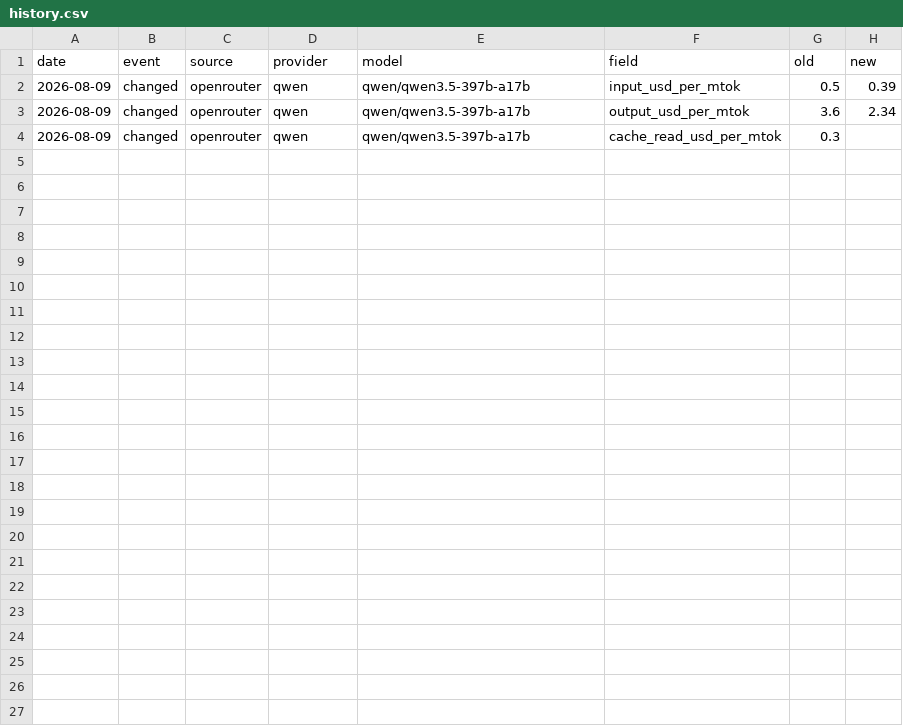
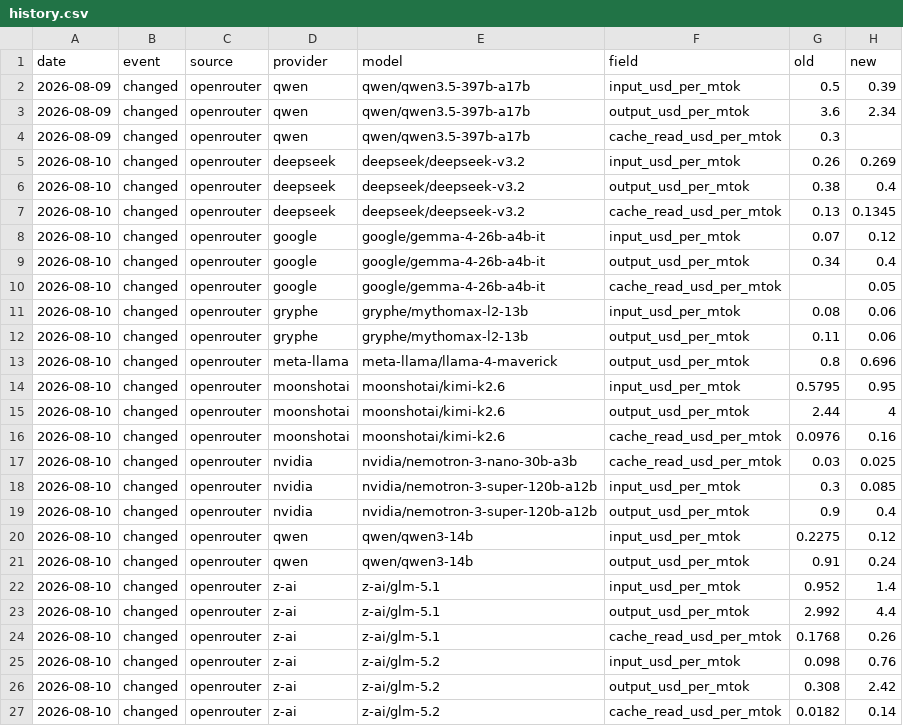
Before and after one commit to sophie-nguyenthuthuy/llm-pricing-history, a CSV file: data/history.csv, drawn as a sheet; the diff names each change by its address in the sheet, - before the commit and + after, or states it on an @@ line.

```diff
--- a/data/history.csv
+++ b/data/history.csv
+row 5: 2026-08-10 | changed | openrouter | deepseek | deepseek/deepseek-v3.2 | input_usd_per_mtok | 0.26 | 0.269
+row 6: 2026-08-10 | changed | openrouter | deepseek | deepseek/deepseek-v3.2 | output_usd_per_mtok | 0.38 | 0.4
+row 7: 2026-08-10 | changed | openrouter | deepseek | deepseek/deepseek-v3.2 | cache_read_usd_per_mtok | 0.13 | 0.1345
+row 8: 2026-08-10 | changed | openrouter | google | google/gemma-4-26b-a4b-it | input_usd_per_mtok | 0.07 | 0.12
+row 9: 2026-08-10 | changed | openrouter | google | google/gemma-4-26b-a4b-it | output_usd_per_mtok | 0.34 | 0.4
+row 10: 2026-08-10 | changed | openrouter | google | google/gemma-4-26b-a4b-it | cache_read_usd_per_mtok |  | 0.05
+row 11: 2026-08-10 | changed | openrouter | gryphe | gryphe/mythomax-l2-13b | input_usd_per_mtok | 0.08 | 0.06
+row 12: 2026-08-10 | changed | openrouter | gryphe | gryphe/mythomax-l2-13b | output_usd_per_mtok | 0.11 | 0.06
+row 13: 2026-08-10 | changed | openrouter | meta-llama | meta-llama/llama-4-maverick | output_usd_per_mtok | 0.8 | 0.696
+row 14: 2026-08-10 | changed | openrouter | moonshotai | moonshotai/kimi-k2.6 | input_usd_per_mtok | 0.5795 | 0.95
+row 15: 2026-08-10 | changed | openrouter | moonshotai | moonshotai/kimi-k2.6 | output_usd_per_mtok | 2.44 | 4
+row 16: 2026-08-10 | changed | openrouter | moonshotai | moonshotai/kimi-k2.6 | cache_read_usd_per_mtok | 0.0976 | 0.16
+row 17: 2026-08-10 | changed | openrouter | nvidia | nvidia/nemotron-3-nano-30b-a3b | cache_read_usd_per_mtok | 0.03 | 0.025
+row 18: 2026-08-10 | changed | openrouter | nvidia | nvidia/nemotron-3-super-120b-a12b | input_usd_per_mtok | 0.3 | 0.085
+row 19: 2026-08-10 | changed | openrouter | nvidia | nvidia/nemotron-3-super-120b-a12b | output_usd_per_mtok | 0.9 | 0.4
+row 20: 2026-08-10 | changed | openrouter | qwen | qwen/qwen3-14b | input_usd_per_mtok | 0.2275 | 0.12
+row 21: 2026-08-10 | changed | openrouter | qwen | qwen/qwen3-14b | output_usd_per_mtok | 0.91 | 0.24
+row 22: 2026-08-10 | changed | openrouter | z-ai | z-ai/glm-5.1 | input_usd_per_mtok | 0.952 | 1.4
+row 23: 2026-08-10 | changed | openrouter | z-ai | z-ai/glm-5.1 | output_usd_per_mtok | 2.992 | 4.4
+row 24: 2026-08-10 | changed | openrouter | z-ai | z-ai/glm-5.1 | cache_read_usd_per_mtok | 0.1768 | 0.26
+row 25: 2026-08-10 | changed | openrouter | z-ai | z-ai/glm-5.2 | input_usd_per_mtok | 0.098 | 0.76
+row 26: 2026-08-10 | changed | openrouter | z-ai | z-ai/glm-5.2 | output_usd_per_mtok | 0.308 | 2.42
+row 27: 2026-08-10 | changed | openrouter | z-ai | z-ai/glm-5.2 | cache_read_usd_per_mtok | 0.0182 | 0.14
```
Also changed, not shown: data/latest.csv.
